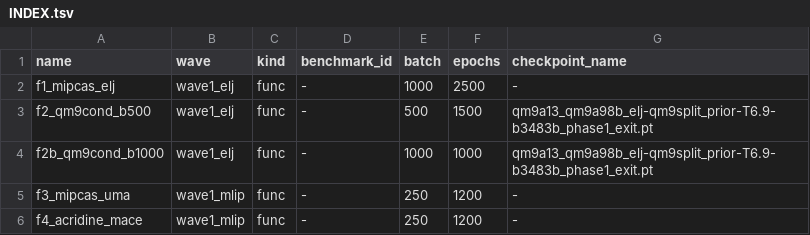
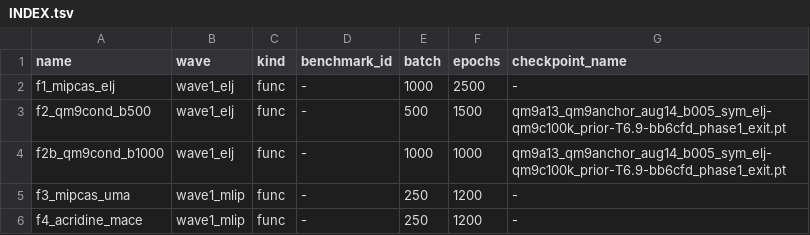
Before and after one commit to alexidine/gfn-diffusion, a TSV file: energy_sampling/configs/a100_stab_aug16/INDEX.tsv, drawn as a sheet.

Commit message:
:> stabilization checkpoint

```diff
--- a/energy_sampling/configs/a100_stab_aug16/INDEX.tsv
+++ b/energy_sampling/configs/a100_stab_aug16/INDEX.tsv
@@ -2,4 +2,4 @@ name	wave	kind	benchmark_id	batch	epochs	checkpoint_name
 f1_mipcas_elj	wave1_elj	func	-	1000	2500	-
-f2_qm9cond_b500	wave1_elj	func	-	500	1500	qm9a13_qm9a98b_elj-qm9split_prior-T6.9-b3483b_phase1_exit.pt
-f2b_qm9cond_b1000	wave1_elj	func	-	1000	1000	qm9a13_qm9a98b_elj-qm9split_prior-T6.9-b3483b_phase1_exit.pt
+f2_qm9cond_b500	wave1_elj	func	-	500	1500	qm9a13_qm9anchor_aug14_b005_sym_elj-qm9c100k_prior-T6.9-bb6cfd_phase1_exit.pt
+f2b_qm9cond_b1000	wave1_elj	func	-	1000	1000	qm9a13_qm9anchor_aug14_b005_sym_elj-qm9c100k_prior-T6.9-bb6cfd_phase1_exit.pt
 f3_mipcas_uma	wave1_mlip	func	-	250	1200	-
```
Also changed, not shown: 3 other files.
